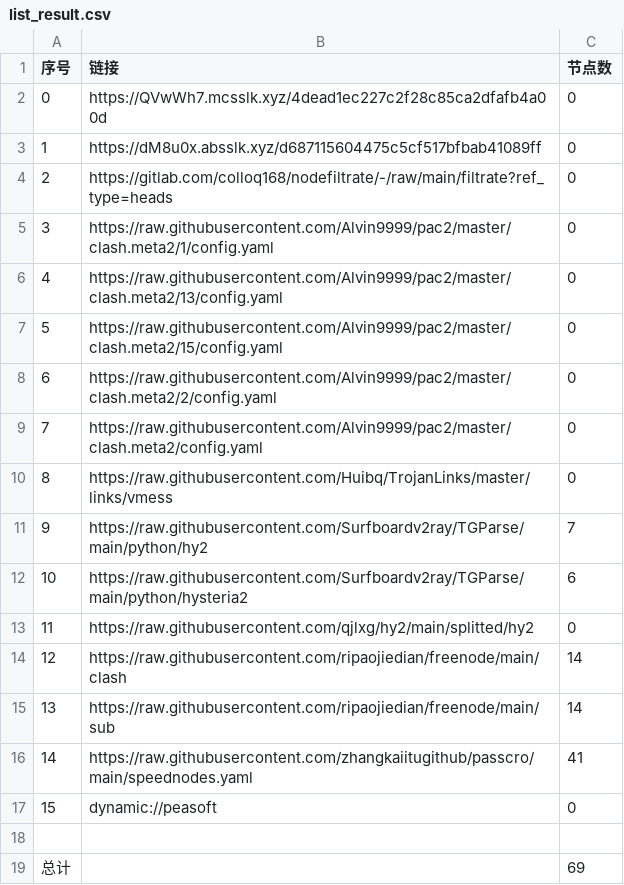
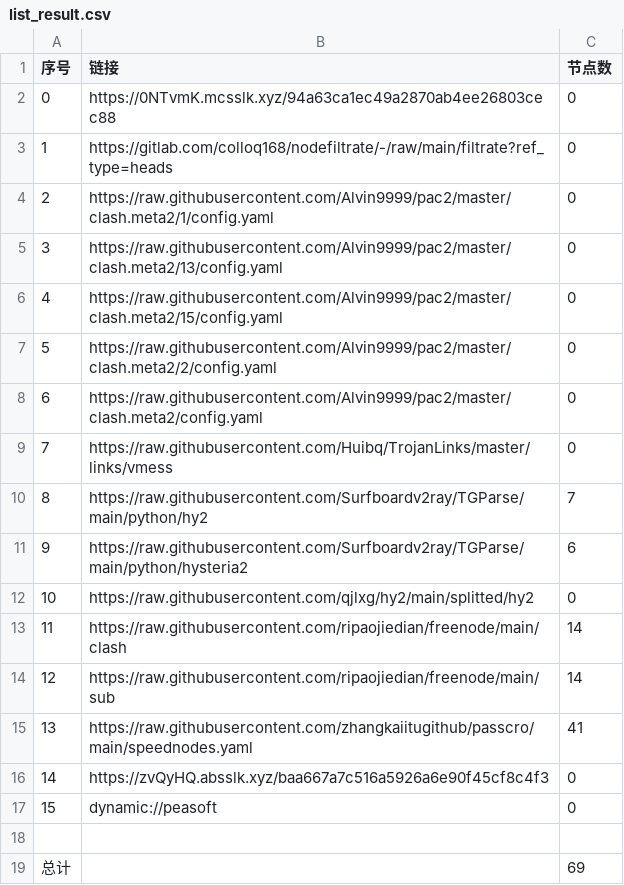
Before and after one commit to tonygyf/AutoMergePublicNodes, a CSV file: list_result.csv, drawn as a sheet; removed rows and columns are numbered as before the commit, all else as after; the diff names each change by its address in the sheet, - before the commit and + after, or states it on an @@ line.

```diff
--- a/list_result.csv
+++ b/list_result.csv
-B2 (链接): https://QVwWh7.mcsslk.xyz/4dead1ec227c2f28c85ca2dfafb4a00d
+B2 (链接): https://0NTvmK.mcsslk.xyz/94a63ca1ec49a2870ab4ee26803cec88
-row 3: 1 | https://dM8u0x.absslk.xyz/d687115604475c5cf517bfbab41089ff | 0
@@ column A (序号) renumbered between rows 3 and 15 @@
+row 16: 14 | https://zvQyHQ.absslk.xyz/baa667a7c516a5926a6e90f45cf8c4f3 | 0
```
Also changed, not shown: 20 other files.
